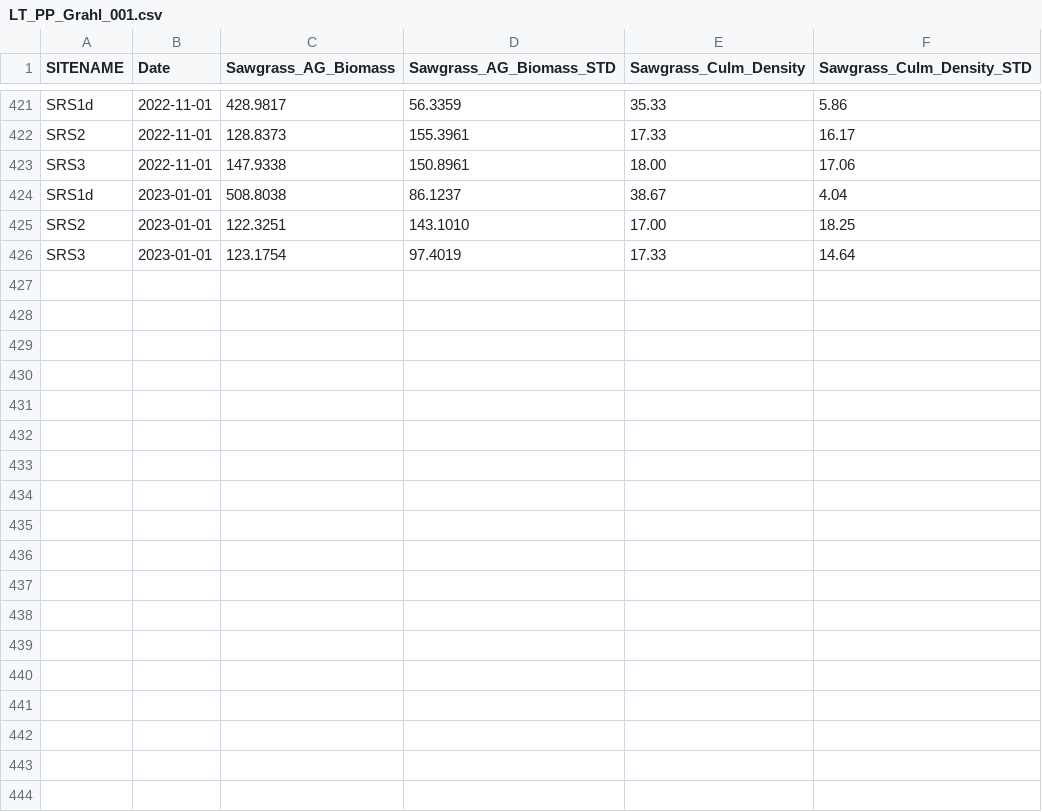
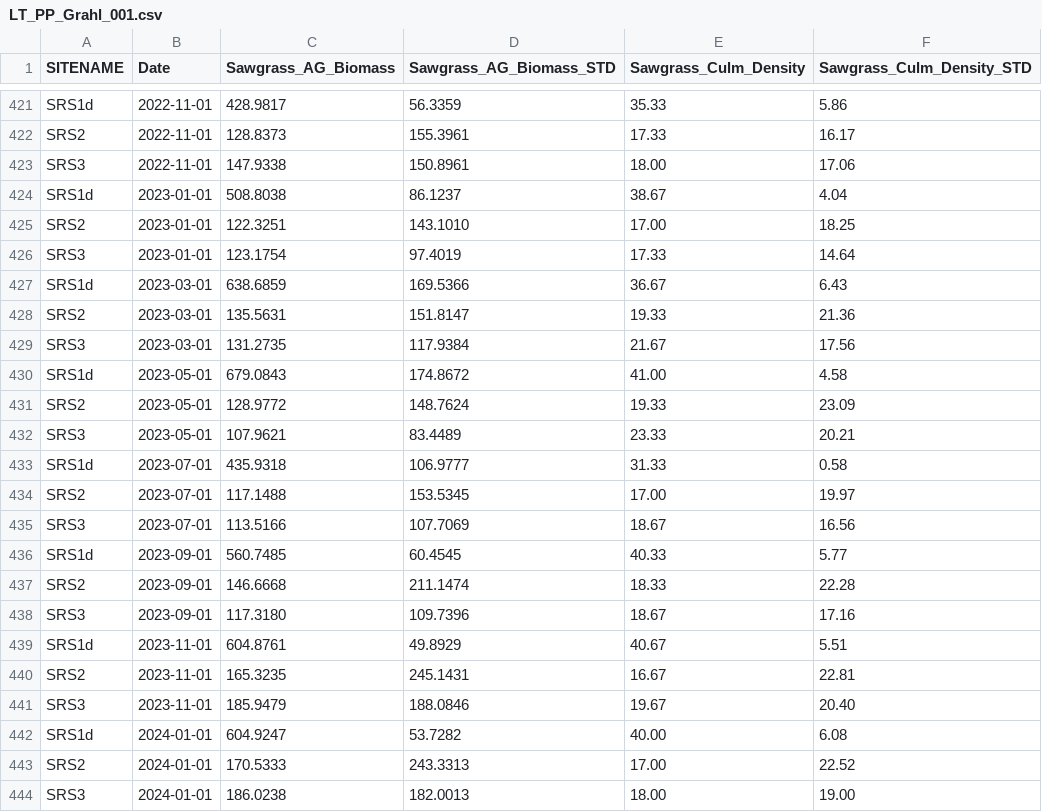
Before and after one commit to FCE-LTER/combine_fce_datasets, a CSV file: data/raw/LT_PP_Grahl_001.csv, drawn as a sheet; only a part is shown, gaps mark what is left out; the diff names each change by its address in the sheet, - before the commit and + after, or states it on an @@ line.

```diff
--- a/data/raw/LT_PP_Grahl_001.csv
+++ b/data/raw/LT_PP_Grahl_001.csv
+row 427: SRS1d | 2023-03-01 | 638.6859 | 169.5366 | 36.67 | 6.43
+row 428: SRS2 | 2023-03-01 | 135.5631 | 151.8147 | 19.33 | 21.36
+row 429: SRS3 | 2023-03-01 | 131.2735 | 117.9384 | 21.67 | 17.56
+row 430: SRS1d | 2023-05-01 | 679.0843 | 174.8672 | 41.00 | 4.58
+row 431: SRS2 | 2023-05-01 | 128.9772 | 148.7624 | 19.33 | 23.09
+row 432: SRS3 | 2023-05-01 | 107.9621 | 83.4489 | 23.33 | 20.21
+row 433: SRS1d | 2023-07-01 | 435.9318 | 106.9777 | 31.33 | 0.58
+row 434: SRS2 | 2023-07-01 | 117.1488 | 153.5345 | 17.00 | 19.97
+row 435: SRS3 | 2023-07-01 | 113.5166 | 107.7069 | 18.67 | 16.56
+row 436: SRS1d | 2023-09-01 | 560.7485 | 60.4545 | 40.33 | 5.77
+row 437: SRS2 | 2023-09-01 | 146.6668 | 211.1474 | 18.33 | 22.28
+row 438: SRS3 | 2023-09-01 | 117.3180 | 109.7396 | 18.67 | 17.16
+row 439: SRS1d | 2023-11-01 | 604.8761 | 49.8929 | 40.67 | 5.51
+row 440: SRS2 | 2023-11-01 | 165.3235 | 245.1431 | 16.67 | 22.81
+row 441: SRS3 | 2023-11-01 | 185.9479 | 188.0846 | 19.67 | 20.40
+row 442: SRS1d | 2024-01-01 | 604.9247 | 53.7282 | 40.00 | 6.08
+row 443: SRS2 | 2024-01-01 | 170.5333 | 243.3313 | 17.00 | 22.52
+row 444: SRS3 | 2024-01-01 | 186.0238 | 182.0013 | 18.00 | 19.00
```
Also changed, not shown: data/raw/package_list.csv.
